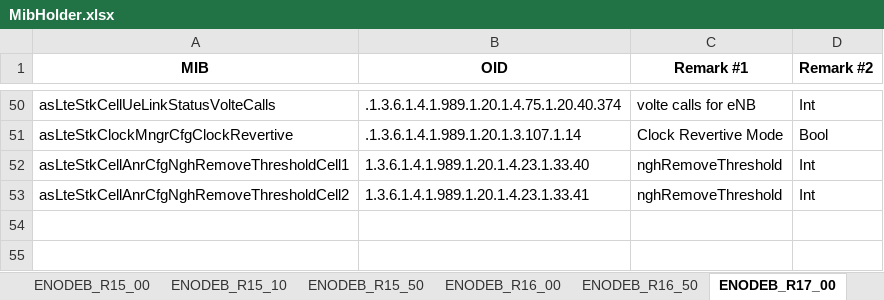
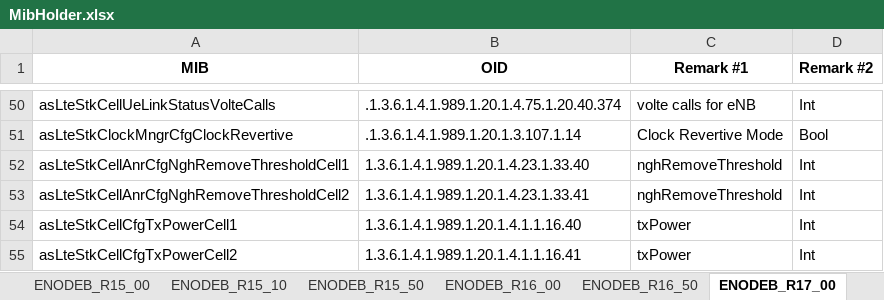
Before and after one commit to airspansvg/Testspan_Runners, an Excel workbook: src/main/resources/SNMP/MibHolder.xlsx, sheet ENODEB_R17_00, drawn as a sheet; only a part is shown, gaps mark what is left out; values as stored, in another font and other column widths than the file's, no borders; the diff names each change by its address in the sheet, - before the commit and + after, or states it on an @@ line.

Commit message:
add TX Power change to TCP_TP scenario

```diff
--- a/src/main/resources/SNMP/MibHolder.xlsx (sheet ENODEB_R17_00)
+++ b/src/main/resources/SNMP/MibHolder.xlsx (sheet ENODEB_R17_00)
+row 54: asLteStkCellCfgTxPowerCell1 | 1.3.6.1.4.1.989.1.20.1.4.1.1.16.40 | txPower | Int
+row 55: asLteStkCellCfgTxPowerCell2 | 1.3.6.1.4.1.989.1.20.1.4.1.1.16.41 | txPower | Int
```
Also changed, not shown: sheet ENODEB_R16_00, sheet ENODEB_R15_50, sheet ENODEB_R16_50, 4 other files.
